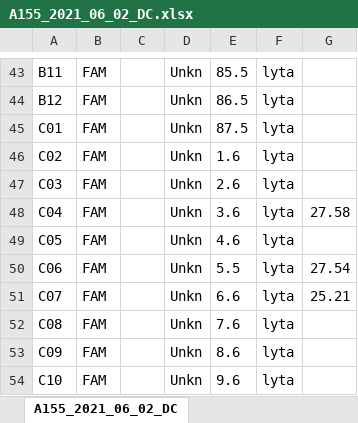
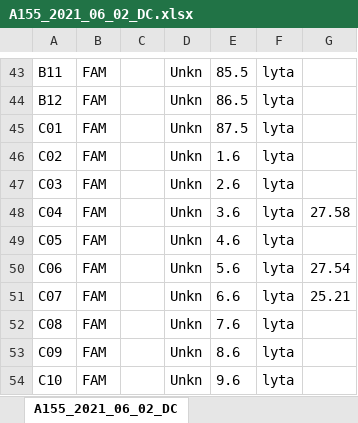
Before and after one commit to DanWeinberger/scope_qpcr_analysis, an Excel workbook: Data/cleaned/A155_2021_06_02_DC.xlsx, sheet A155_2021_06_02_DC, drawn as a sheet; only a part is shown, gaps mark what is left out; values as stored, in another font and other column widths than the file's, no borders; the diff names each change by its address in the sheet, - before the commit and + after, or states it on an @@ line.

```diff
--- a/Data/cleaned/A155_2021_06_02_DC.xlsx (sheet A155_2021_06_02_DC)
+++ b/Data/cleaned/A155_2021_06_02_DC.xlsx (sheet A155_2021_06_02_DC)
-E50: 5.5
+E50: 5.6
```
Also changed, not shown: Data/cleaned/A150_scope_2021_05_24_DC.xlsx, 6 other files.
